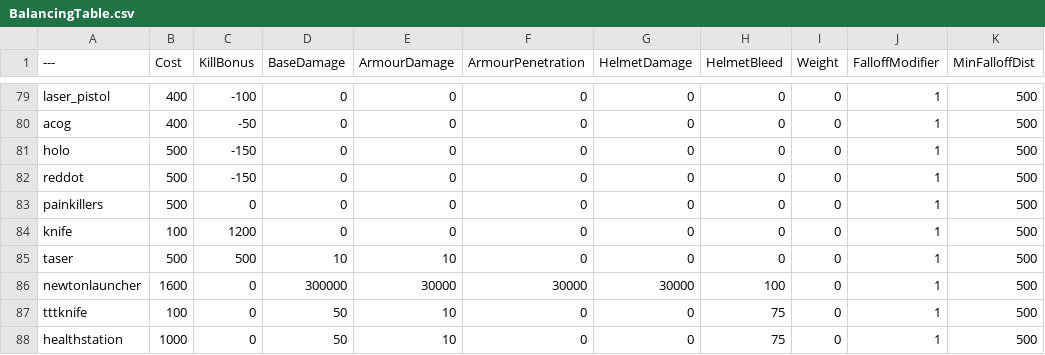
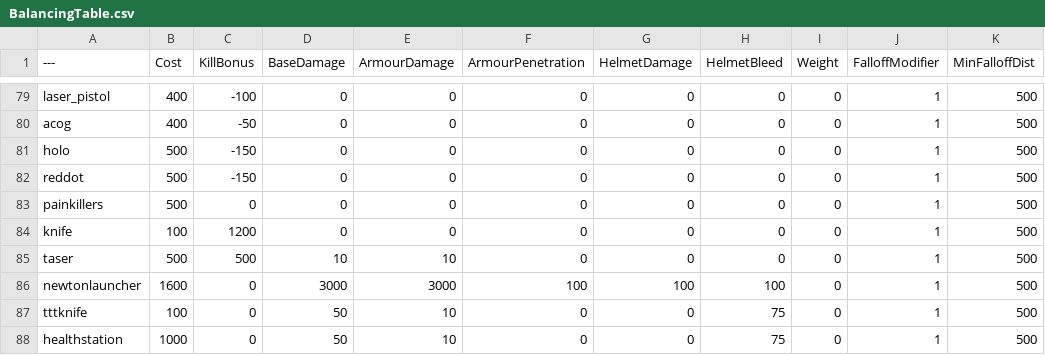
Before and after one commit to Rezoseansstudios/BalancingTable, a CSV file: BalancingTable.csv, drawn as a sheet; only a part is shown, gaps mark what is left out; the diff names each change by its address in the sheet, - before the commit and + after, or states it on an @@ line.

Commit message:
Update BalancingTable.csv

```diff
--- a/BalancingTable.csv
+++ b/BalancingTable.csv
-D86 (BaseDamage): 300000
+D86 (BaseDamage): 3000
-E86 (ArmourDamage): 30000
+E86 (ArmourDamage): 3000
-F86 (ArmourPenetration): 30000
+F86 (ArmourPenetration): 100
-G86 (HelmetDamage): 30000
+G86 (HelmetDamage): 100
```
